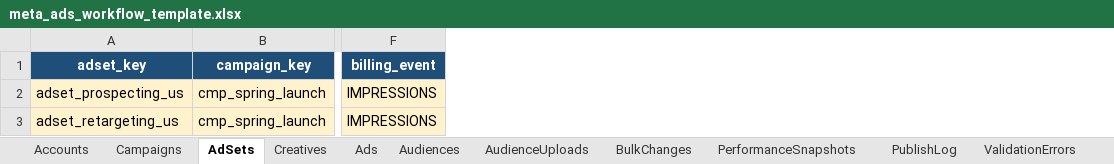
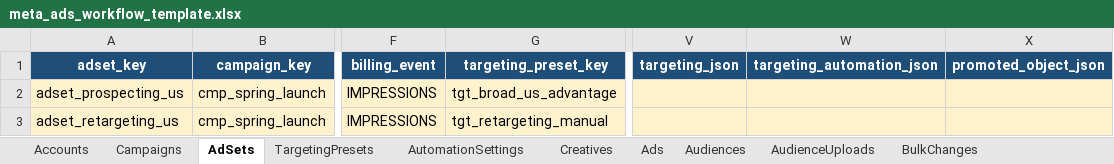
Before and after one commit to AMYFYJ/meta-ads-cli-automation, an Excel workbook: examples/meta_ads_workflow_template.xlsx, sheet AdSets, drawn as a sheet; only a part is shown, gaps mark what is left out; values as stored, in another font and other column widths than the file's, no borders; table styles not drawn; the diff names each change by its address in the sheet, - before the commit and + after, or states it on an @@ line.

Commit message:
Add targeting presets and automation toggles

```diff
--- a/examples/meta_ads_workflow_template.xlsx (sheet AdSets)
+++ b/examples/meta_ads_workflow_template.xlsx (sheet AdSets)
+sheet tab: TargetingPresets
+sheet tab: AutomationSettings
+column G (targeting_preset_key), rows 2-3: tgt_broad_us_advantage | tgt_retargeting_manual
+column V (targeting_json), empty
+column W (targeting_automation_json), empty
+column X (promoted_object_json), empty
```
Also changed, not shown: sheet Lookups, 6 other files.
